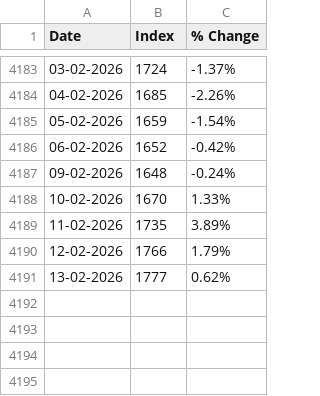
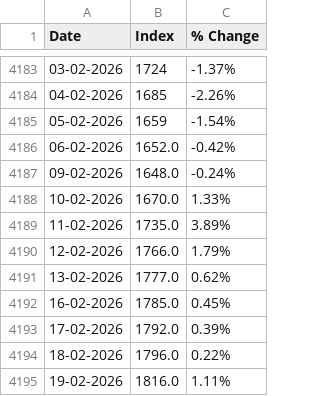
Before and after one commit to yieldchaser/Shipping, a CSV file: panama_historical.csv, drawn as a sheet; only a part is shown, gaps mark what is left out.

```diff
--- a/panama_historical.csv
+++ b/panama_historical.csv
@@ -4185,7 +4185,11 @@ Date,Index,% Change
 05-02-2026,1659,-1.54%
-06-02-2026,1652,-0.42%
-09-02-2026,1648,-0.24%
-10-02-2026,1670,1.33%
-11-02-2026,1735,3.89%
-12-02-2026,1766,1.79%
-13-02-2026,1777,0.62%
+06-02-2026,1652.0,-0.42%
+09-02-2026,1648.0,-0.24%
+10-02-2026,1670.0,1.33%
+11-02-2026,1735.0,3.89%
+12-02-2026,1766.0,1.79%
+13-02-2026,1777.0,0.62%
+16-02-2026,1785.0,0.45%
+17-02-2026,1792.0,0.39%
+18-02-2026,1796.0,0.22%
+19-02-2026,1816.0,1.11%
```
Also changed, not shown: suprama_historical.csv, 4 other files.
